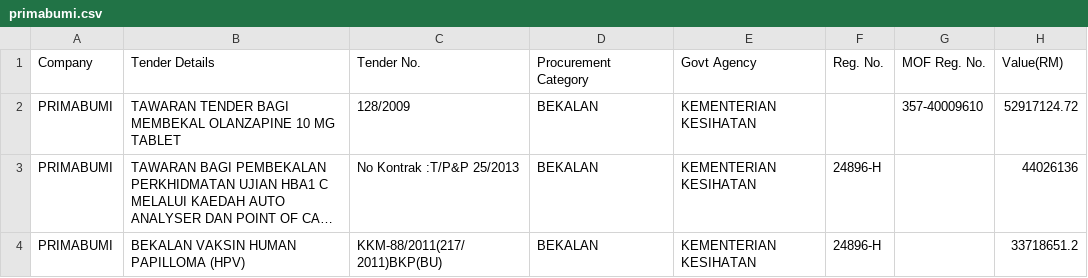
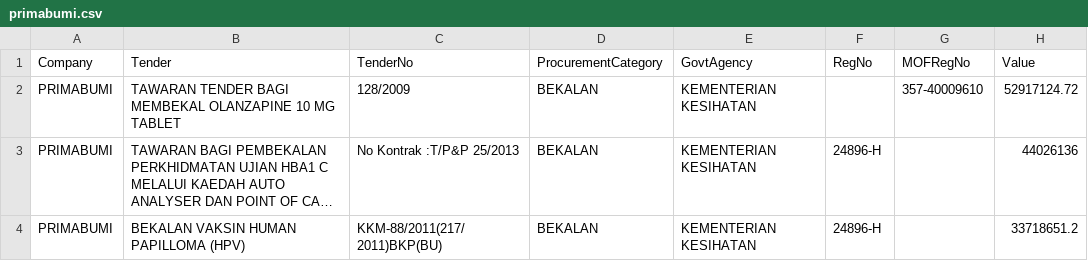
Before and after one commit to kuangkeng/keng-data-journalism, a CSV file: procurement project/company-page/data/primabumi.csv, drawn as a sheet; only a part is shown; long unchanged cells end in ….

Commit message:
index.html upated. styling of column enabled fixed

```diff
--- a/procurement project/company-page/data/primabumi.csv
+++ b/procurement project/company-page/data/primabumi.csv
@@ -1,2 +1,2 @@
-Company,Tender Details,Tender No.,Procurement Category,Govt Agency,Reg. No.,MOF Reg. No.,Value(RM)
+Company,Tender,TenderNo,ProcurementCategory,GovtAgency,RegNo,MOFRegNo,Value
 PRIMABUMI,TAWARAN TENDER BAGI MEMBEKAL OLANZAPINE 10 MG TABLET,128/2009,BEKALAN,KEMENTERIAN KESIHATAN,,357-40009610,52917124.72
```
Also changed, not shown: 2 other files.
